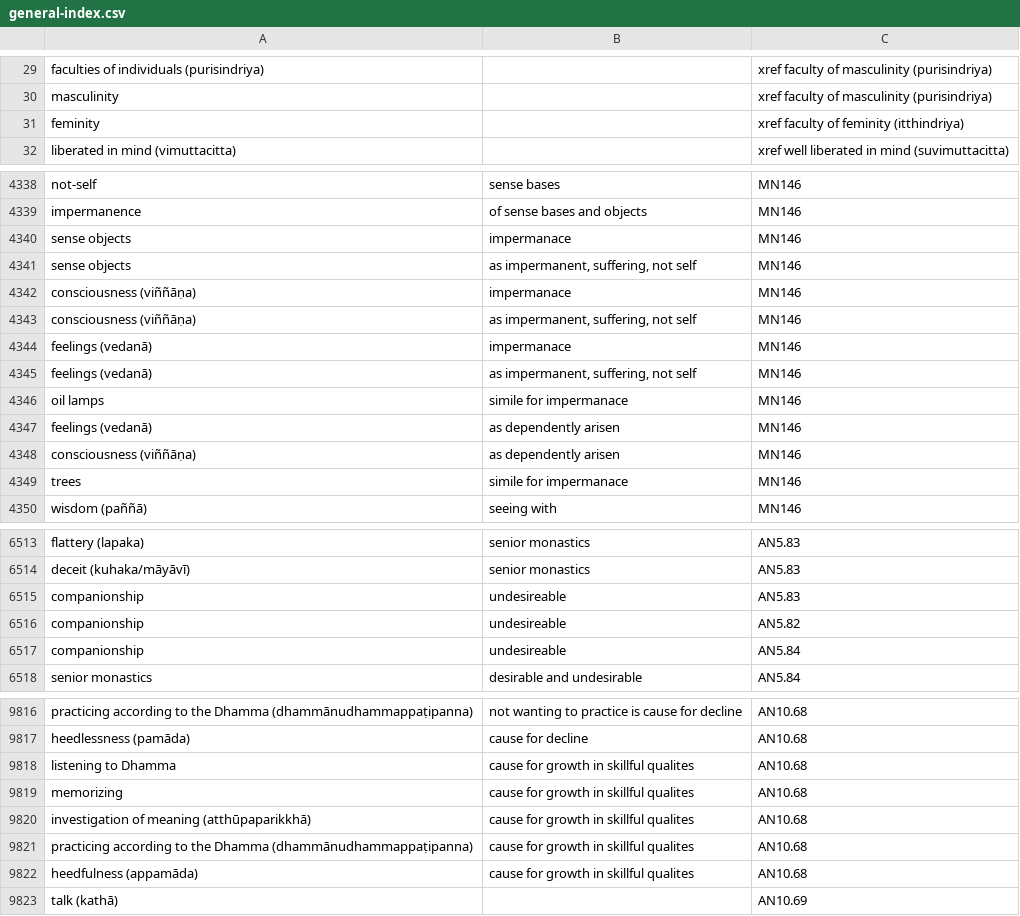
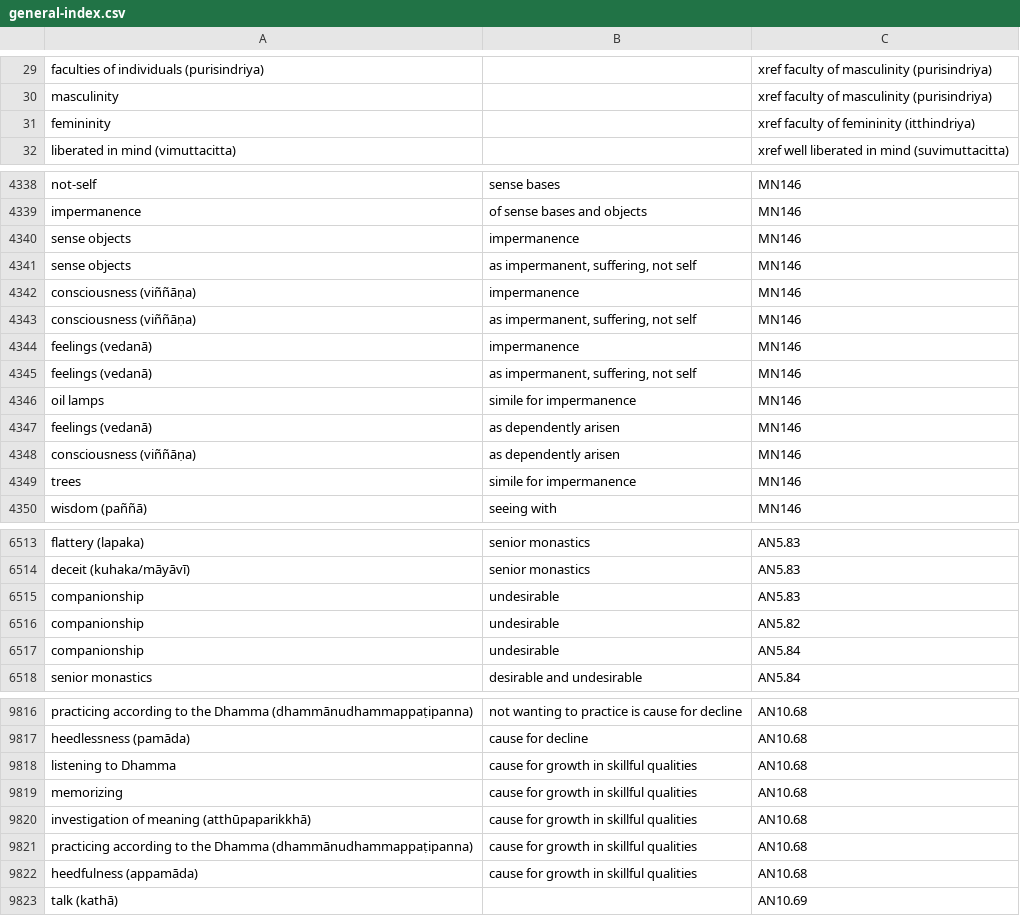
Before and after one commit to thesunshade/sutta-index, a CSV file: src/data/general-index.csv, drawn as a sheet; only a part is shown, gaps mark what is left out; the diff covers the shown part only.

```diff
--- a/src/data/general-index.csv
+++ b/src/data/general-index.csv
@@ -30,3 +30,3 @@ faculties of individuals (purisindriya)		xref faculty of masculinity (purisindri
 masculinity		xref faculty of masculinity (purisindriya)
-feminity		xref faculty of feminity (itthindriya)
+femininity		xref faculty of femininity (itthindriya)
 liberated in mind (vimuttacitta)		xref well liberated in mind (suvimuttacitta)
@@ -4339,12 +4339,12 @@ not-self	sense bases	MN146
 impermanence	of sense bases and objects	MN146
-sense objects	impermanace	MN146
+sense objects	impermanence	MN146
 sense objects	as impermanent, suffering, not self	MN146
-consciousness (viññāṇa)	impermanace	MN146
+consciousness (viññāṇa)	impermanence	MN146
 consciousness (viññāṇa)	as impermanent, suffering, not self	MN146
-feelings (vedanā)	impermanace	MN146
+feelings (vedanā)	impermanence	MN146
 feelings (vedanā)	as impermanent, suffering, not self	MN146
-oil lamps	simile for impermanace	MN146
+oil lamps	simile for impermanence	MN146
 feelings (vedanā)	as dependently arisen	MN146
 consciousness (viññāṇa)	as dependently arisen	MN146
-trees	simile for impermanace	MN146
+trees	simile for impermanence	MN146
 wisdom (paññā)	seeing with	MN146
@@ -6514,5 +6514,5 @@ flattery (lapaka)	senior monastics	AN5.83
 deceit (kuhaka/māyāvī)	senior monastics	AN5.83
-companionship	undesireable	AN5.83
-companionship	undesireable	AN5.82
-companionship	undesireable	AN5.84
+companionship	undesirable	AN5.83
+companionship	undesirable	AN5.82
+companionship	undesirable	AN5.84
 senior monastics	desirable and undesirable	AN5.84
@@ -9817,7 +9817,7 @@ practicing according to the Dhamma (dhammānudhammappaṭipanna)	not wanting to
 heedlessness (pamāda)	cause for decline	AN10.68
-listening to Dhamma	cause for growth in skillful qualites	AN10.68
-memorizing	cause for growth in skillful qualites	AN10.68
-investigation of meaning (atthūpaparikkhā)	cause for growth in skillful qualites	AN10.68
-practicing according to the Dhamma (dhammānudhammappaṭipanna)	cause for growth in skillful qualites	AN10.68
-heedfulness (appamāda)	cause for growth in skillful qualites	AN10.68
+listening to Dhamma	cause for growth in skillful qualities	AN10.68
+memorizing	cause for growth in skillful qualities	AN10.68
+investigation of meaning (atthūpaparikkhā)	cause for growth in skillful qualities	AN10.68
+practicing according to the Dhamma (dhammānudhammappaṭipanna)	cause for growth in skillful qualities	AN10.68
+heedfulness (appamāda)	cause for growth in skillful qualities	AN10.68
 talk (kathā)		AN10.69
```
Also changed, not shown: 12 added rows and 78 edited cells elsewhere in this file, 7 other files.
